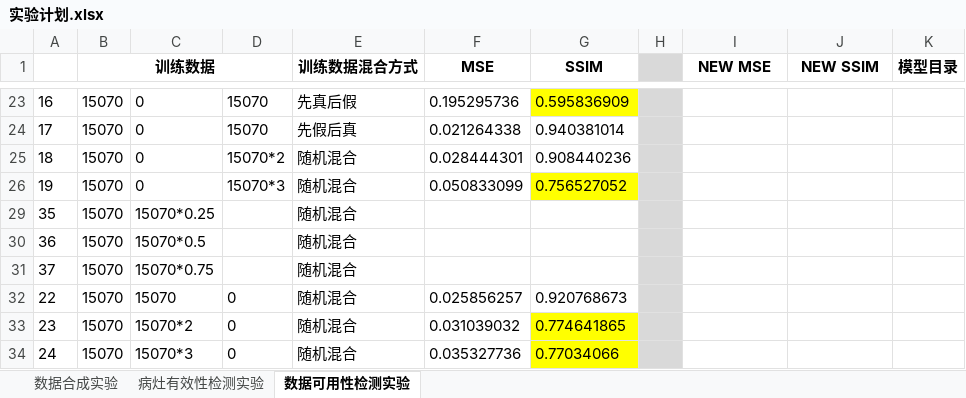
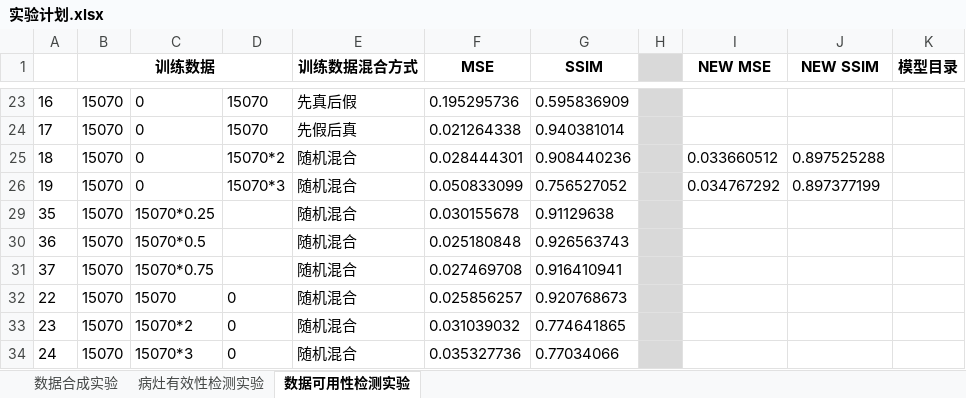
Before and after one commit to quyili/MultimodalGeneration, an Excel workbook: doc/实验计划.xlsx, sheet 数据可用性检测实验, drawn as a sheet; only a part is shown, gaps mark what is left out; values as stored, in another font and other column widths than the file's, no borders; the diff covers the shown part only; the diff names each change by its address in the sheet, - before the commit and + after, or states it on an @@ line.

```diff
--- a/doc/实验计划.xlsx (sheet 数据可用性检测实验)
+++ b/doc/实验计划.xlsx (sheet 数据可用性检测实验)
-G23 fill: #FFFF00
+G23 fill: none
-I25 (NEW MSE): (empty)
+I25 (NEW MSE): 0.033660512
-J25 (NEW SSIM): (empty)
+J25 (NEW SSIM): 0.897525288
-G26 fill: #FFFF00
+G26 fill: none
-I26 (NEW MSE): (empty)
+I26 (NEW MSE): 0.034767292
-J26 (NEW SSIM): (empty)
+J26 (NEW SSIM): 0.897377199
-F29 (MSE): (empty)
+F29 (MSE): 0.030155678
-G29 (SSIM): (empty)
+G29 (SSIM): 0.91129638
-F30 (MSE): (empty)
+F30 (MSE): 0.025180848
-G30 (SSIM): (empty)
+G30 (SSIM): 0.926563743
-F31 (MSE): (empty)
+F31 (MSE): 0.027469708
-G31 (SSIM): (empty)
+G31 (SSIM): 0.916410941
-G33:G34 fill: #FFFF00
+G33:G34 fill: none
```
Also changed, not shown: 30 edited cells and cell formats elsewhere in this sheet, 2 other files.
